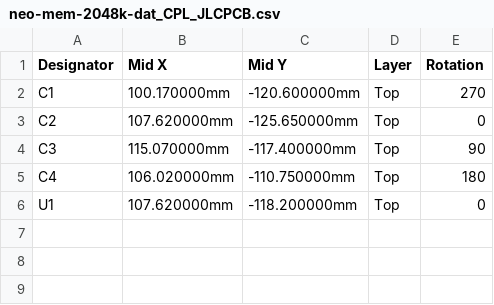
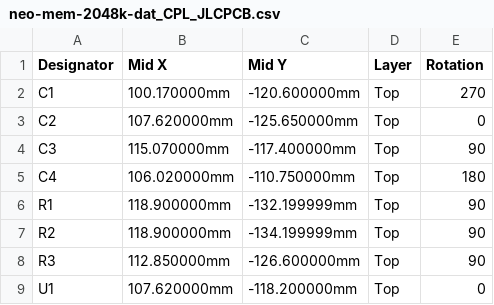
Before and after one commit to coco-workshop/neo-mem-compact, a CSV file: boards/dat/fab/neo-mem-2048k-dat_CPL_JLCPCB.csv, drawn as a sheet; the diff names each change by its address in the sheet, - before the commit and + after, or states it on an @@ line.

```diff
--- a/boards/dat/fab/neo-mem-2048k-dat_CPL_JLCPCB.csv
+++ b/boards/dat/fab/neo-mem-2048k-dat_CPL_JLCPCB.csv
+row 6: R1 | 118.900000mm | -132.199999mm | Top | 90
+row 7: R2 | 118.900000mm | -134.199999mm | Top | 90
+row 8: R3 | 112.850000mm | -126.600000mm | Top | 90
```
Also changed, not shown: 59 other files.
